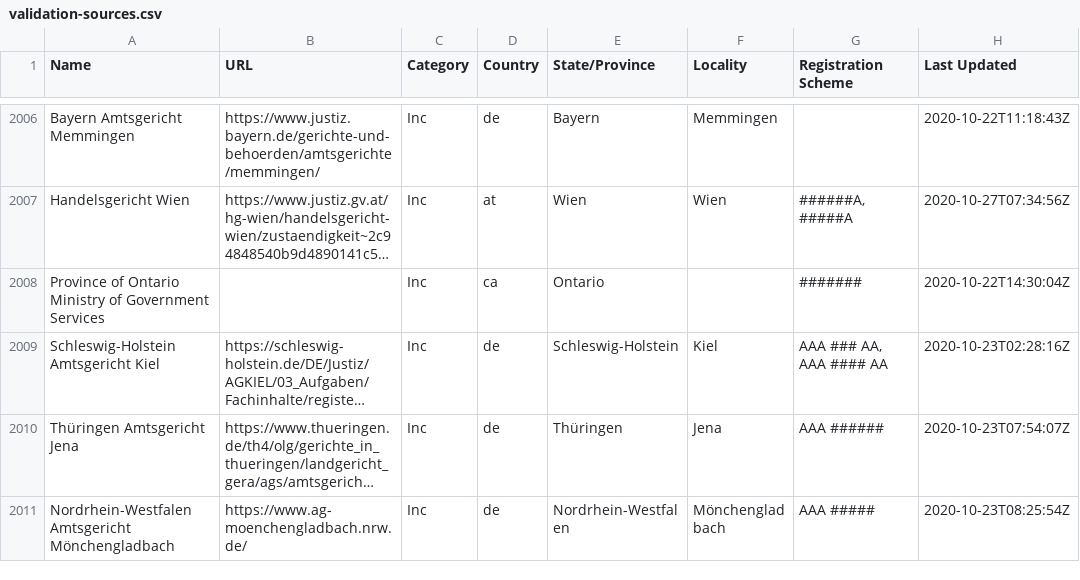
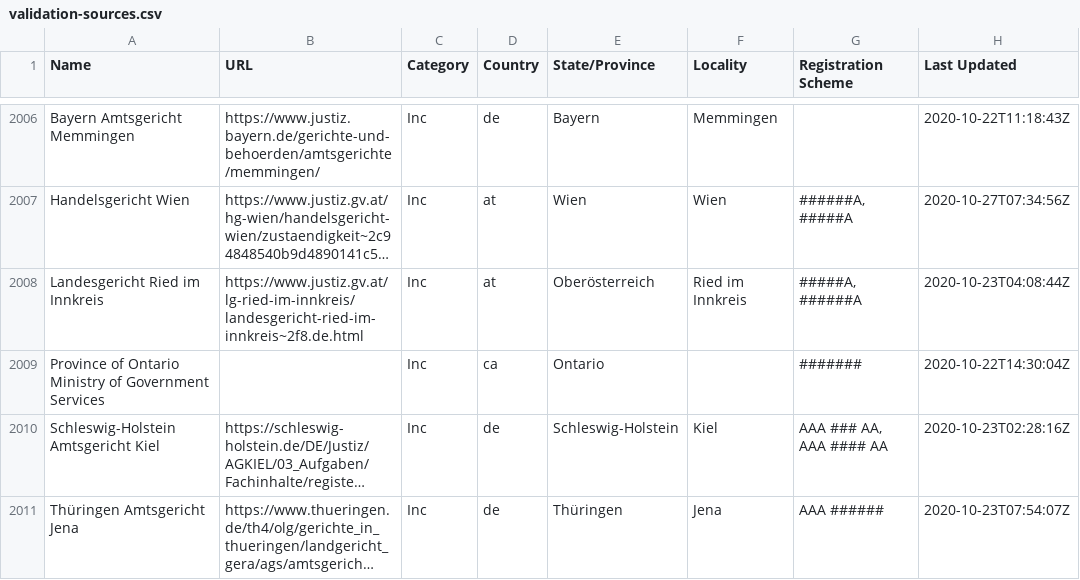
Before and after one commit to digicert/reports, a CSV file: validation-sources/validation-sources.csv, drawn as a sheet; only a part is shown, gaps mark what is left out; the shorter side is filled out with more unchanged rows; long unchanged cells end in …; the diff names each change by its address in the sheet, - before the commit and + after, or states it on an @@ line.

Commit message:
update validation sources csv

```diff
--- a/validation-sources/validation-sources.csv
+++ b/validation-sources/validation-sources.csv
+row 2008: Landesgericht Ried im Innkreis | https://www.justiz.gv.at/lg-ried-im-innkreis/landesgericht-ried-im-innkreis~2f8.de.html | Inc | at | Oberösterreich | Ried im Innkreis | #####A, ######A | 2020-10-23T04:08:44Z
```
